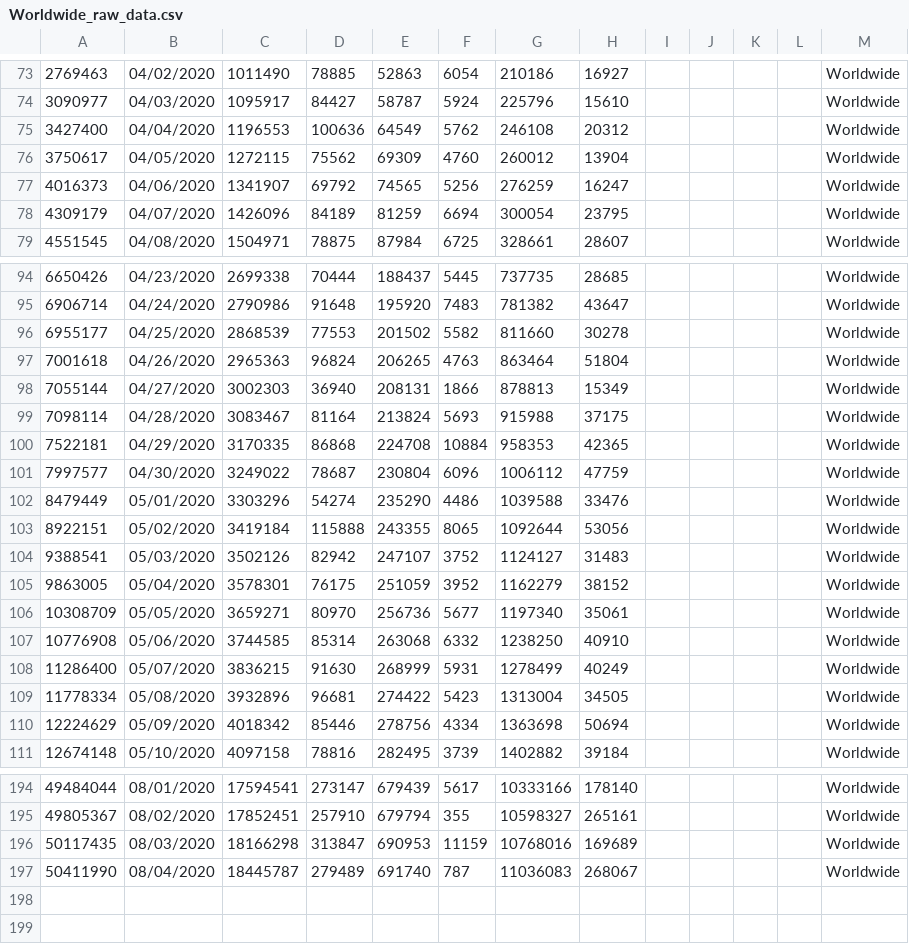
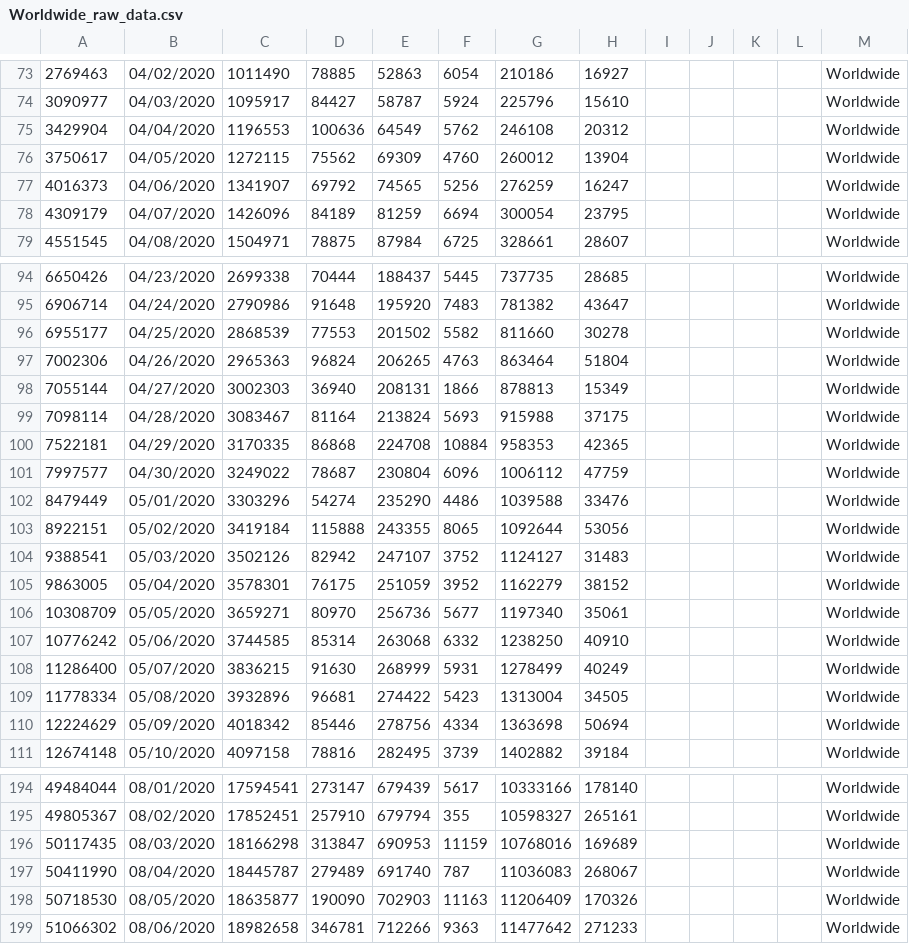
Before and after one commit to paulogs/Covid19_Data, a CSV file: DataFiles/Worldwide_raw_data.csv, drawn as a sheet; only a part is shown, gaps mark what is left out.

```diff
--- a/DataFiles/Worldwide_raw_data.csv
+++ b/DataFiles/Worldwide_raw_data.csv
@@ -74,3 +74,3 @@
 3090977,04/03/2020,1095917,84427,58787,5924,225796,15610,,,,,Worldwide,,
-3427400,04/04/2020,1196553,100636,64549,5762,246108,20312,,,,,Worldwide,,
+3429904,04/04/2020,1196553,100636,64549,5762,246108,20312,,,,,Worldwide,,
 3750617,04/05/2020,1272115,75562,69309,4760,260012,13904,,,,,Worldwide,,
@@ -96,3 +96,3 @@
 6955177,04/25/2020,2868539,77553,201502,5582,811660,30278,,,,,Worldwide,,
-7001618,04/26/2020,2965363,96824,206265,4763,863464,51804,,,,,Worldwide,,
+7002306,04/26/2020,2965363,96824,206265,4763,863464,51804,,,,,Worldwide,,
 7055144,04/27/2020,3002303,36940,208131,1866,878813,15349,,,,,Worldwide,,
@@ -106,3 +106,3 @@
 10308709,05/05/2020,3659271,80970,256736,5677,1197340,35061,,,,,Worldwide,,
-10776908,05/06/2020,3744585,85314,263068,6332,1238250,40910,,,,,Worldwide,,
+10776242,05/06/2020,3744585,85314,263068,6332,1238250,40910,,,,,Worldwide,,
 11286400,05/07/2020,3836215,91630,268999,5931,1278499,40249,,,,,Worldwide,,
@@ -197 +197,3 @@
 50411990,08/04/2020,18445787,279489,691740,787,11036083,268067,,,,,Worldwide,,
+50718530,08/05/2020,18635877,190090,702903,11163,11206409,170326,,,,,Worldwide,,
+51066302,08/06/2020,18982658,346781,712266,9363,11477642,271233,,,,,Worldwide,,
```
Also changed, not shown: DataFiles/ArgCountry_cal_data.csv, DataFiles/ArgCountry_raw_data.csv, 15 other files.
